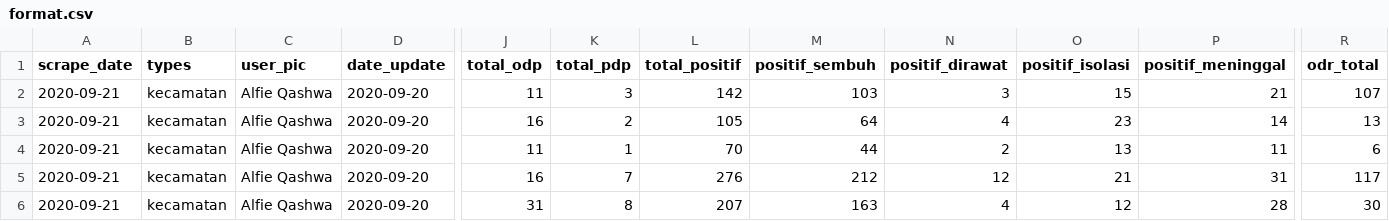
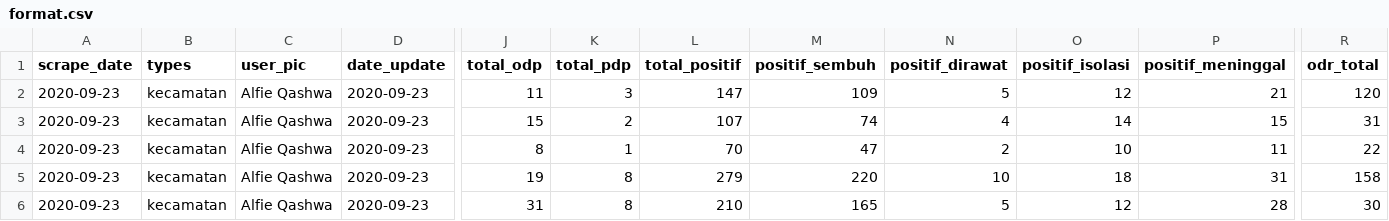
Before and after one commit to alfieqashwa/kominfo-pedulilindungi, a CSV file: JAWA_TENGAH/kudus/new/format.csv, drawn as a sheet; only a part is shown, gaps mark what is left out; the diff covers the shown part only; the diff names each change by its address in the sheet, - before the commit and + after, or states it on an @@ line.

```diff
--- a/JAWA_TENGAH/kudus/new/format.csv
+++ b/JAWA_TENGAH/kudus/new/format.csv
-A2:A6 (scrape_date): 2020-09-21
+A2:A6 (scrape_date): 2020-09-23
-D2:D6 (date_update): 2020-09-20
+D2:D6 (date_update): 2020-09-23
-L2 (total_positif): 142
+L2 (total_positif): 147
-M2 (positif_sembuh): 103
+M2 (positif_sembuh): 109
-N2 (positif_dirawat): 3
+N2 (positif_dirawat): 5
-O2 (positif_isolasi): 15
+O2 (positif_isolasi): 12
-R2 (odr_total): 107
+R2 (odr_total): 120
-J3 (total_odp): 16
+J3 (total_odp): 15
-L3 (total_positif): 105
+L3 (total_positif): 107
-M3 (positif_sembuh): 64
+M3 (positif_sembuh): 74
-O3 (positif_isolasi): 23
+O3 (positif_isolasi): 14
-P3 (positif_meninggal): 14
+P3 (positif_meninggal): 15
-R3 (odr_total): 13
+R3 (odr_total): 31
-J4 (total_odp): 11
+J4 (total_odp): 8
-M4 (positif_sembuh): 44
+M4 (positif_sembuh): 47
-O4 (positif_isolasi): 13
+O4 (positif_isolasi): 10
-R4 (odr_total): 6
+R4 (odr_total): 22
-J5 (total_odp): 16
+J5 (total_odp): 19
-K5 (total_pdp): 7
+K5 (total_pdp): 8
-L5 (total_positif): 276
+L5 (total_positif): 279
-M5 (positif_sembuh): 212
+M5 (positif_sembuh): 220
-N5 (positif_dirawat): 12
+N5 (positif_dirawat): 10
-O5 (positif_isolasi): 21
+O5 (positif_isolasi): 18
-R5 (odr_total): 117
+R5 (odr_total): 158
-L6 (total_positif): 207
+L6 (total_positif): 210
-M6 (positif_sembuh): 163
+M6 (positif_sembuh): 165
-N6 (positif_dirawat): 4
+N6 (positif_dirawat): 5
```
Also changed, not shown: 30 edited cells elsewhere in this file, JAWA_TENGAH/cilacap/new/format.csv, JAWA_TENGAH/grobogan/new/format.csv, 4 other files.
